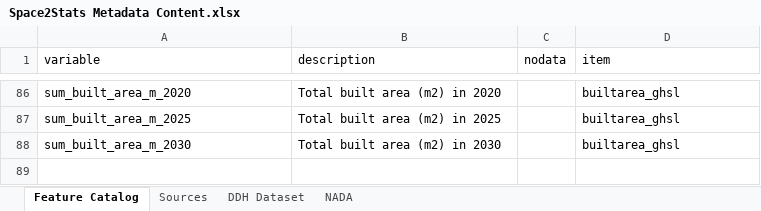
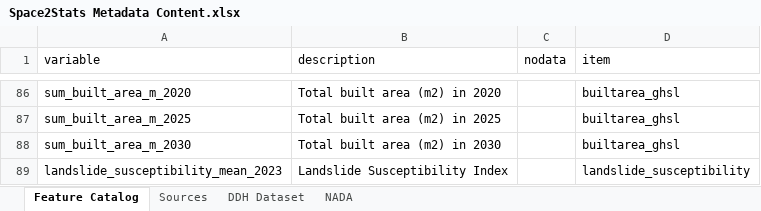
Before and after one commit to worldbank/DECAT_Space2Stats, an Excel workbook: space2stats_api/src/space2stats_ingest/METADATA/Space2Stats Metadata Content.xlsx, sheet Feature Catalog, drawn as a sheet; only a part is shown, gaps mark what is left out; values as stored, in another font and other column widths than the file's, no borders; table styles not drawn; the diff names each change by its address in the sheet, - before the commit and + after, or states it on an @@ line.

Commit message:
feat: new dataset, landslide susceptibility

```diff
--- a/space2stats_api/src/space2stats_ingest/METADATA/Space2Stats Metadata Content.xlsx (sheet Feature Catalog)
+++ b/space2stats_api/src/space2stats_ingest/METADATA/Space2Stats Metadata Content.xlsx (sheet Feature Catalog)
+row 89: landslide_susceptibility_mean_2023 | Landslide Susceptibility Index |  | landslide_susceptibility
```
Also changed, not shown: sheet Sources, 6 other files.
